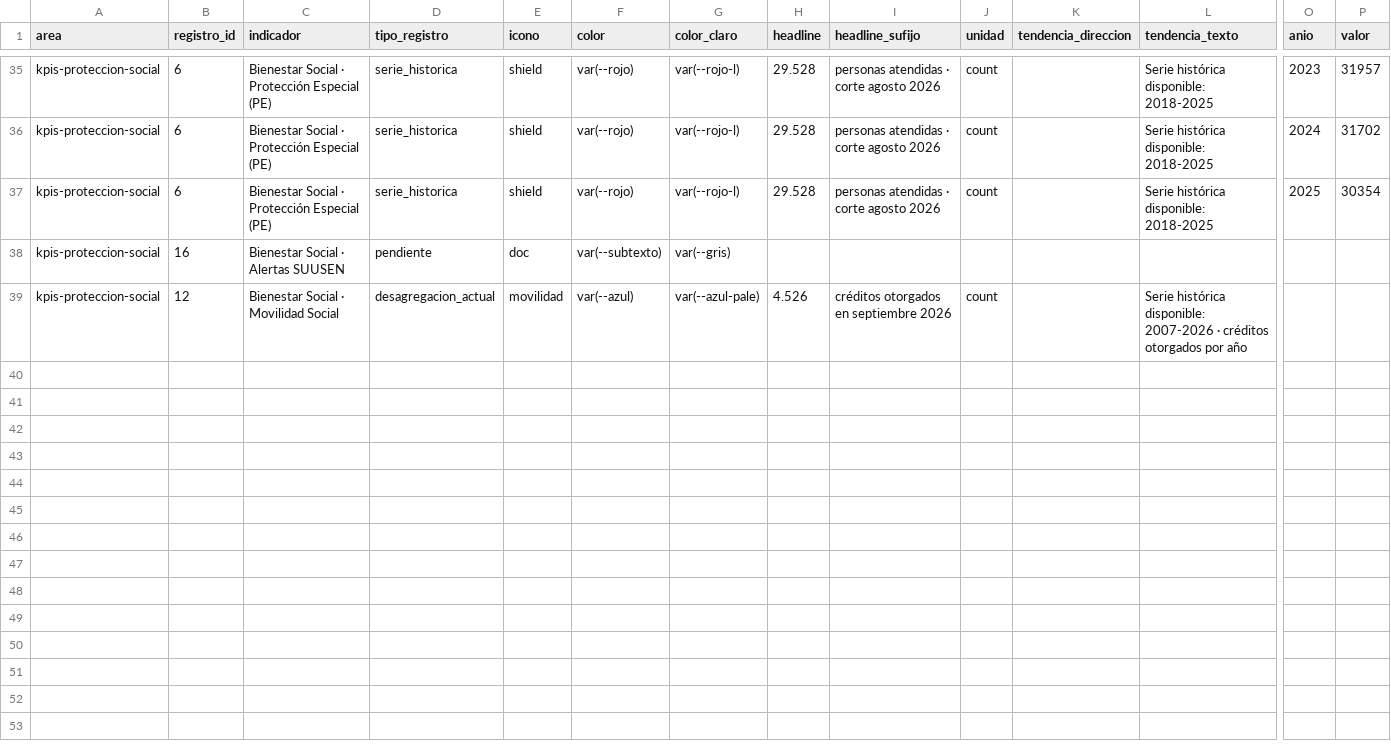
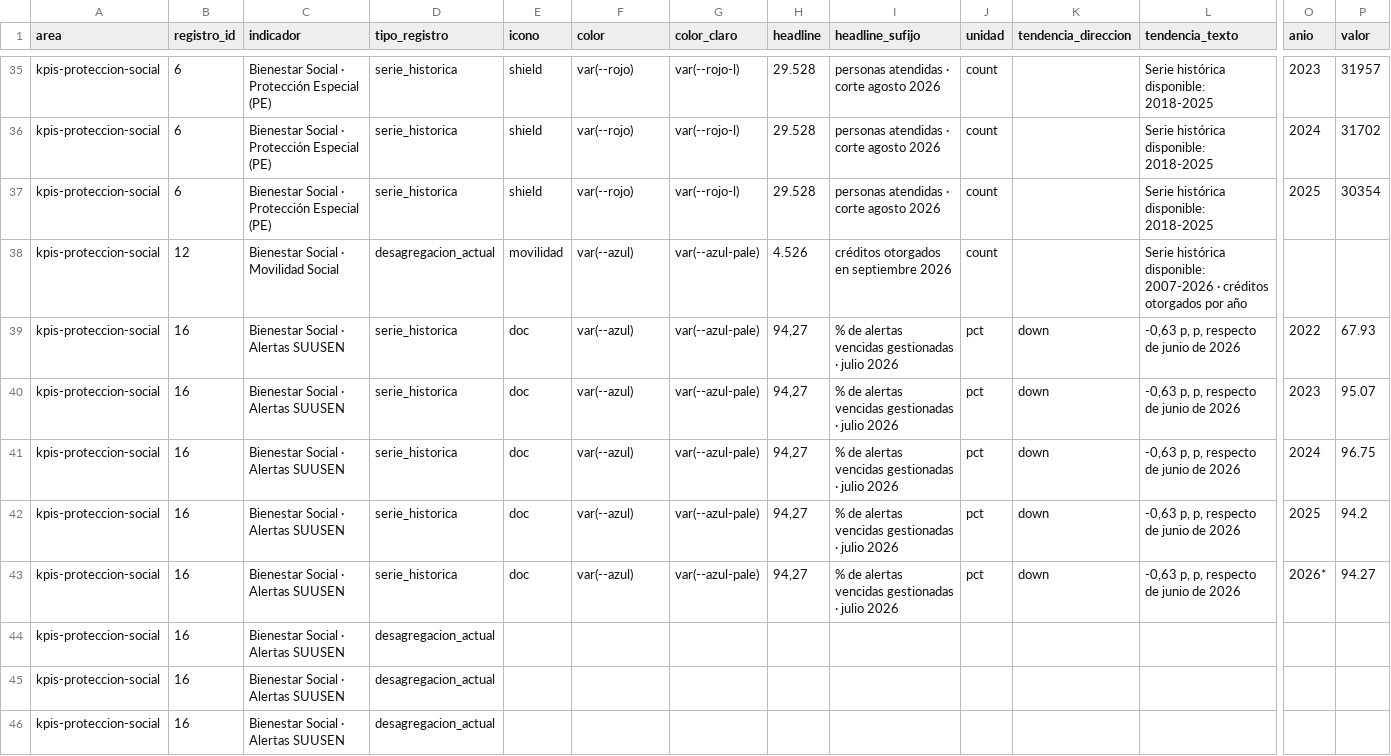
Before and after one commit to SGDE-indicadores/test, a CSV file: datos/kpis/kpi_proteccion_social.csv, drawn as a sheet; only a part is shown, gaps mark what is left out; removed rows and columns are numbered as before the commit, all else as after; rows hold the shown columns only; the diff names each change by its address in the sheet, - before the commit and + after, or states it on an @@ line.

```diff
--- a/datos/kpis/kpi_proteccion_social.csv
+++ b/datos/kpis/kpi_proteccion_social.csv
-row 38: kpis-proteccion-social | 16 | Bienestar Social · Alertas SUUSEN | pendiente | doc | var(--subtexto) | var(--gris)
+row 39: kpis-proteccion-social | 16 | Bienestar Social · Alertas SUUSEN | serie_historica | doc | var(--azul) | var(--azul-pale) | 94,27 | % de alertas vencidas gestionadas · julio 2026 | pct | down | -0,63 p, p, respecto de junio de 2026 | 2022 | 67.93
+row 40: kpis-proteccion-social | 16 | Bienestar Social · Alertas SUUSEN | serie_historica | doc | var(--azul) | var(--azul-pale) | 94,27 | % de alertas vencidas gestionadas · julio 2026 | pct | down | -0,63 p, p, respecto de junio de 2026 | 2023 | 95.07
+row 41: kpis-proteccion-social | 16 | Bienestar Social · Alertas SUUSEN | serie_historica | doc | var(--azul) | var(--azul-pale) | 94,27 | % de alertas vencidas gestionadas · julio 2026 | pct | down | -0,63 p, p, respecto de junio de 2026 | 2024 | 96.75
+row 42: kpis-proteccion-social | 16 | Bienestar Social · Alertas SUUSEN | serie_historica | doc | var(--azul) | var(--azul-pale) | 94,27 | % de alertas vencidas gestionadas · julio 2026 | pct | down | -0,63 p, p, respecto de junio de 2026 | 2025 | 94.2
+row 43: kpis-proteccion-social | 16 | Bienestar Social · Alertas SUUSEN | serie_historica | doc | var(--azul) | var(--azul-pale) | 94,27 | % de alertas vencidas gestionadas · julio 2026 | pct | down | -0,63 p, p, respecto de junio de 2026 | 2026* | 94.27
+row 44: kpis-proteccion-social | 16 | Bienestar Social · Alertas SUUSEN | desagregacion_actual
+row 45: kpis-proteccion-social | 16 | Bienestar Social · Alertas SUUSEN | desagregacion_actual
+row 46: kpis-proteccion-social | 16 | Bienestar Social · Alertas SUUSEN | desagregacion_actual
```
Also changed, not shown: datos/kpis/kpi_incentivos_temporales.csv, datos/kpis/kpi_trabajo.csv, 13 other files.
